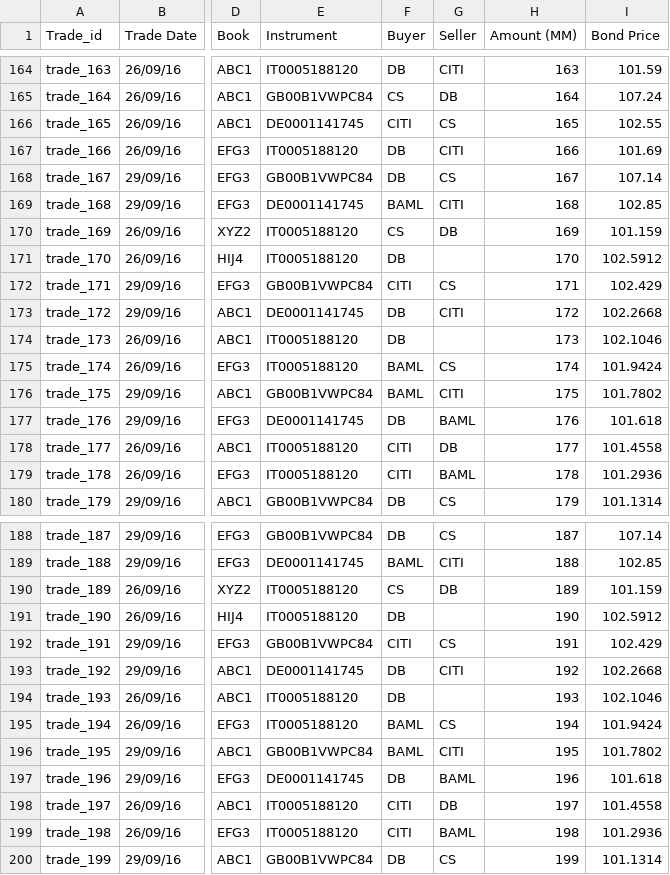
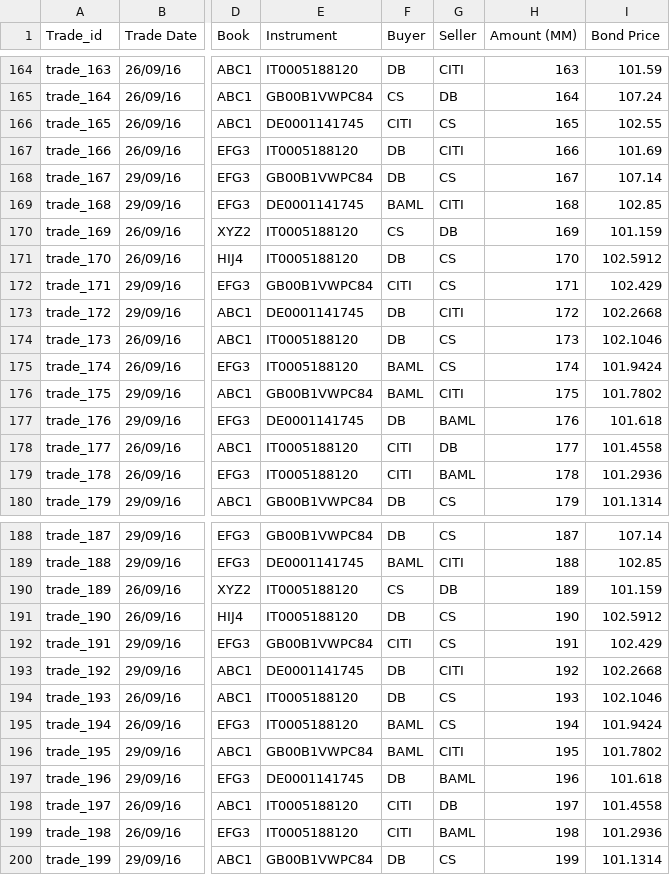
Before and after one commit to mattbradburyuk/bonds_example, a CSV file: app/Tt4/csv_trades_source.csv, drawn as a sheet; only a part is shown, gaps mark what is left out; the diff covers the shown part only; the diff names each change by its address in the sheet, - before the commit and + after, or states it on an @@ line.

```diff
--- a/app/Tt4/csv_trades_source.csv
+++ b/app/Tt4/csv_trades_source.csv
-G171 (Seller): (empty)
+G171 (Seller): CS
-G174 (Seller): (empty)
+G174 (Seller): CS
-G191 (Seller): (empty)
+G191 (Seller): CS
-G194 (Seller): (empty)
+G194 (Seller): CS
```
Also changed, not shown: 16 edited cells elsewhere in this file, 6 other files.
